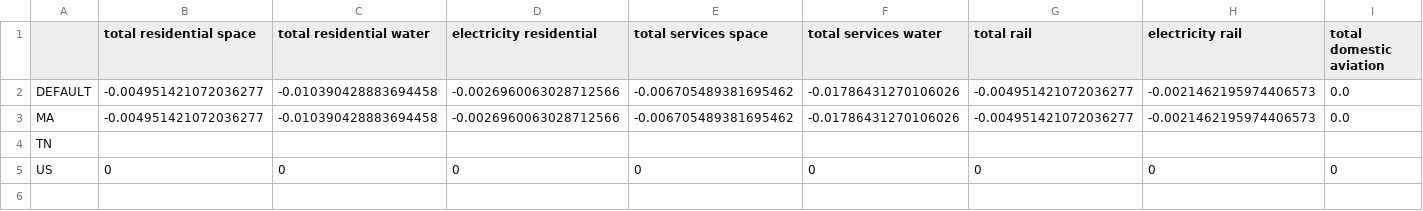
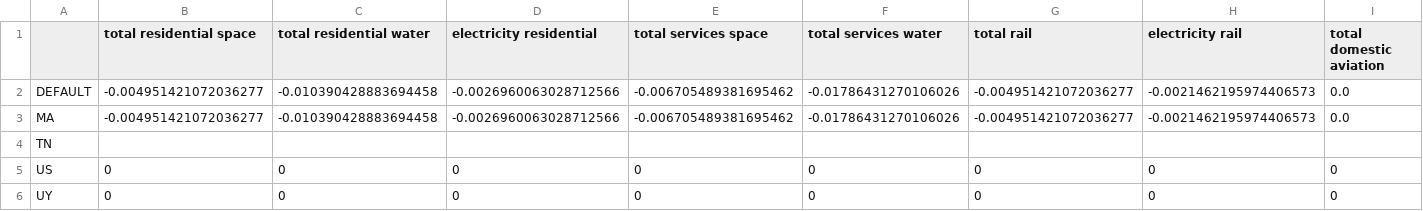
Before and after one commit to ljansen-iee/pypsa-earth, a CSV file: data/demand/efficiency_gains_cagr.csv, drawn as a sheet; only a part is shown; rows hold the shown columns only; the diff names each change by its address in the sheet, - before the commit and + after, or states it on an @@ line.

```diff
--- a/data/demand/efficiency_gains_cagr.csv
+++ b/data/demand/efficiency_gains_cagr.csv
+row 6: UY | 0 | 0 | 0 | 0 | 0 | 0 | 0 | 0
```
Also changed, not shown: data/demand/growth_factors_cagr.csv, data/demand/industry_growth_cagr.csv, 30 other files.
